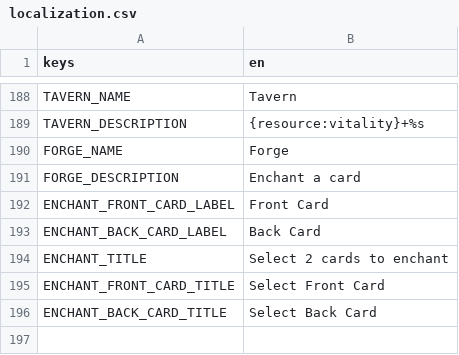
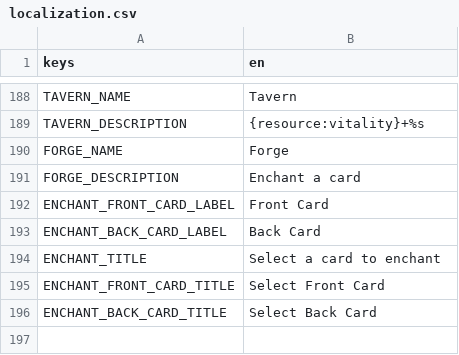
Before and after one commit to cyanglaz/garden, a CSV file: resources/localization/localization.csv, drawn as a sheet; only a part is shown, gaps mark what is left out.

Commit message:
enchant animation

```diff
--- a/resources/localization/localization.csv
+++ b/resources/localization/localization.csv
@@ -193,3 +193,3 @@ ENCHANT_FRONT_CARD_LABEL, "Front Card"
 ENCHANT_BACK_CARD_LABEL, "Back Card"
-ENCHANT_TITLE, "Select 2 cards to enchant"
+ENCHANT_TITLE, "Select a card to enchant"
 ENCHANT_FRONT_CARD_TITLE, "Select Front Card"
```
Also changed, not shown: 16 other files.
